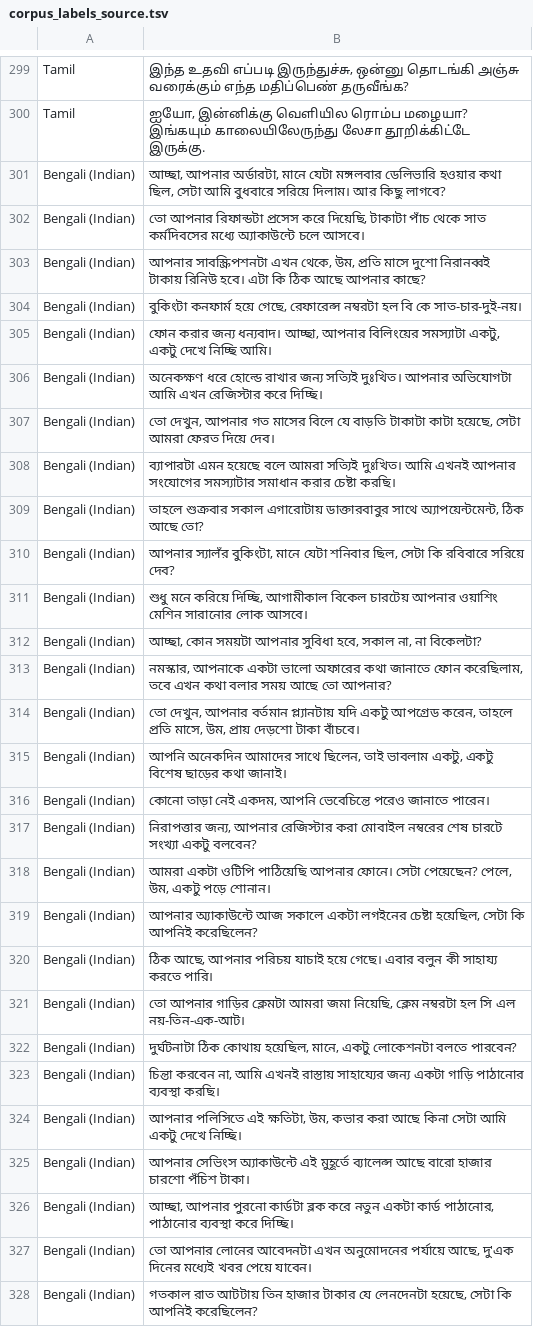
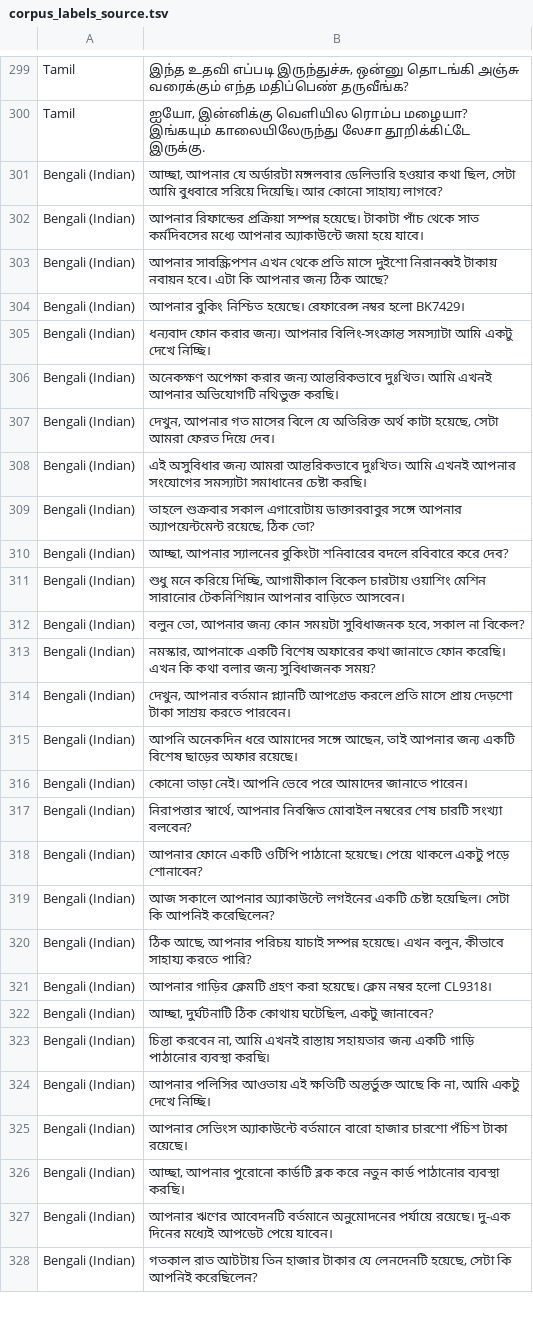
Before and after one commit to pranavdhadnekar-code/Dev-vs-Prod-Blind-Test, a TSV file: corpus_labels_source.tsv, drawn as a sheet; only a part is shown, gaps mark what is left out; the diff covers the shown part only.

```diff
--- a/corpus_labels_source.tsv
+++ b/corpus_labels_source.tsv
@@ -300,29 +300,29 @@ Tamil	இந்த உதவி எப்படி இருந்துச்
 Tamil	ஐயோ, இன்னிக்கு வெளியில ரொம்ப மழையா? இங்கயும் காலையிலேருந்து லேசா தூறிக்கிட்டே இருக்கு.
-Bengali (Indian)	আচ্ছা, আপনার অর্ডারটা, মানে যেটা মঙ্গলবার ডেলিভারি হওয়ার কথা ছিল, সেটা আমি বুধবারে সরিয়ে দিলাম। আর কিছু লাগবে?
-Bengali (Indian)	তো আপনার রিফান্ডটা প্রসেস করে দিয়েছি, টাকাটা পাঁচ থেকে সাত কর্মদিবসের মধ্যে অ্যাকাউন্টে চলে আসবে।
-Bengali (Indian)	আপনার সাবস্ক্রিপশনটা এখন থেকে, উম, প্রতি মাসে দুশো নিরানব্বই টাকায় রিনিউ হবে। এটা কি ঠিক আছে আপনার কাছে?
-Bengali (Indian)	বুকিংটা কনফার্ম হয়ে গেছে, রেফারেন্স নম্বরটা হল বি কে সাত-চার-দুই-নয়।
-Bengali (Indian)	ফোন করার জন্য ধন্যবাদ। আচ্ছা, আপনার বিলিংয়ের সমস্যাটা একটু, একটু দেখে নিচ্ছি আমি।
-Bengali (Indian)	অনেকক্ষণ ধরে হোল্ডে রাখার জন্য সত্যিই দুঃখিত। আপনার অভিযোগটা আমি এখন রেজিস্টার করে দিচ্ছি।
-Bengali (Indian)	তো দেখুন, আপনার গত মাসের বিলে যে বাড়তি টাকাটা কাটা হয়েছে, সেটা আমরা ফেরত দিয়ে দেব।
-Bengali (Indian)	ব্যাপারটা এমন হয়েছে বলে আমরা সত্যিই দুঃখিত। আমি এখনই আপনার সংযোগের সমস্যাটার সমাধান করার চেষ্টা করছি।
-Bengali (Indian)	তাহলে শুক্রবার সকাল এগারোটায় ডাক্তারবাবুর সাথে অ্যাপয়েন্টমেন্ট, ঠিক আছে তো?
-Bengali (Indian)	আপনার স্যালঁর বুকিংটা, মানে যেটা শনিবার ছিল, সেটা কি রবিবারে সরিয়ে দেব?
-Bengali (Indian)	শুধু মনে করিয়ে দিচ্ছি, আগামীকাল বিকেল চারটেয় আপনার ওয়াশিং মেশিন সারানোর লোক আসবে।
-Bengali (Indian)	আচ্ছা, কোন সময়টা আপনার সুবিধা হবে, সকাল না, না বিকেলটা?
-Bengali (Indian)	নমস্কার, আপনাকে একটা ভালো অফারের কথা জানাতে ফোন করেছিলাম, তবে এখন কথা বলার সময় আছে তো আপনার?
-Bengali (Indian)	তো দেখুন, আপনার বর্তমান প্ল্যানটায় যদি একটু আপগ্রেড করেন, তাহলে প্রতি মাসে, উম, প্রায় দেড়শো টাকা বাঁচবে।
-Bengali (Indian)	আপনি অনেকদিন আমাদের সাথে ছিলেন, তাই ভাবলাম একটু, একটু বিশেষ ছাড়ের কথা জানাই।
-Bengali (Indian)	কোনো তাড়া নেই একদম, আপনি ভেবেচিন্তে পরেও জানাতে পারেন।
-Bengali (Indian)	নিরাপত্তার জন্য, আপনার রেজিস্টার করা মোবাইল নম্বরের শেষ চারটে সংখ্যা একটু বলবেন?
-Bengali (Indian)	আমরা একটা ওটিপি পাঠিয়েছি আপনার ফোনে। সেটা পেয়েছেন? পেলে, উম, একটু পড়ে শোনান।
-Bengali (Indian)	আপনার অ্যাকাউন্টে আজ সকালে একটা লগইনের চেষ্টা হয়েছিল, সেটা কি আপনিই করেছিলেন?
-Bengali (Indian)	ঠিক আছে, আপনার পরিচয় যাচাই হয়ে গেছে। এবার বলুন কী সাহায্য করতে পারি।
-Bengali (Indian)	তো আপনার গাড়ির ক্লেমটা আমরা জমা নিয়েছি, ক্লেম নম্বরটা হল সি এল নয়-তিন-এক-আট।
-Bengali (Indian)	দুর্ঘটনাটা ঠিক কোথায় হয়েছিল, মানে, একটু লোকেশনটা বলতে পারবেন?
-Bengali (Indian)	চিন্তা করবেন না, আমি এখনই রাস্তায় সাহায্যের জন্য একটা গাড়ি পাঠানোর ব্যবস্থা করছি।
-Bengali (Indian)	আপনার পলিসিতে এই ক্ষতিটা, উম, কভার করা আছে কিনা সেটা আমি একটু দেখে নিচ্ছি।
-Bengali (Indian)	আপনার সেভিংস অ্যাকাউন্টে এই মুহূর্তে ব্যালেন্স আছে বারো হাজার চারশো পঁচিশ টাকা।
-Bengali (Indian)	আচ্ছা, আপনার পুরনো কার্ডটা ব্লক করে নতুন একটা কার্ড পাঠানোর, পাঠানোর ব্যবস্থা করে দিচ্ছি।
-Bengali (Indian)	তো আপনার লোনের আবেদনটা এখন অনুমোদনের পর্যায়ে আছে, দু'এক দিনের মধ্যেই খবর পেয়ে যাবেন।
-Bengali (Indian)	গতকাল রাত আটটায় তিন হাজার টাকার যে লেনদেনটা হয়েছে, সেটা কি আপনিই করেছিলেন?
+Bengali (Indian)	আচ্ছা, আপনার যে অর্ডারটা মঙ্গলবার ডেলিভারি হওয়ার কথা ছিল, সেটা আমি বুধবারে সরিয়ে দিয়েছি। আর কোনো সাহায্য লাগবে?
+Bengali (Indian)	আপনার রিফান্ডের প্রক্রিয়া সম্পন্ন হয়েছে। টাকাটা পাঁচ থেকে সাত কর্মদিবসের মধ্যে আপনার অ্যাকাউন্টে জমা হয়ে যাবে।
+Bengali (Indian)	আপনার সাবস্ক্রিপশন এখন থেকে প্রতি মাসে দুইশো নিরানব্বই টাকায় নবায়ন হবে। এটা কি আপনার জন্য ঠিক আছে?
+Bengali (Indian)	আপনার বুকিং নিশ্চিত হয়েছে। রেফারেন্স নম্বর হলো BK7429।
+Bengali (Indian)	ধন্যবাদ ফোন করার জন্য। আপনার বিলিং-সংক্রান্ত সমস্যাটা আমি একটু দেখে নিচ্ছি।
+Bengali (Indian)	অনেকক্ষণ অপেক্ষা করার জন্য আন্তরিকভাবে দুঃখিত। আমি এখনই আপনার অভিযোগটি নথিভুক্ত করছি।
+Bengali (Indian)	দেখুন, আপনার গত মাসের বিলে যে অতিরিক্ত অর্থ কাটা হয়েছে, সেটা আমরা ফেরত দিয়ে দেব।
+Bengali (Indian)	এই অসুবিধার জন্য আমরা আন্তরিকভাবে দুঃখিত। আমি এখনই আপনার সংযোগের সমস্যাটা সমাধানের চেষ্টা করছি।
+Bengali (Indian)	তাহলে শুক্রবার সকাল এগারোটায় ডাক্তারবাবুর সঙ্গে আপনার অ্যাপয়েন্টমেন্ট রয়েছে, ঠিক তো?
+Bengali (Indian)	আচ্ছা, আপনার স্যালনের বুকিংটা শনিবারের বদলে রবিবারে করে দেব?
+Bengali (Indian)	শুধু মনে করিয়ে দিচ্ছি, আগামীকাল বিকেল চারটায় ওয়াশিং মেশিন সারানোর টেকনিশিয়ান আপনার বাড়িতে আসবেন।
+Bengali (Indian)	বলুন তো, আপনার জন্য কোন সময়টা সুবিধাজনক হবে, সকাল না বিকেল?
+Bengali (Indian)	নমস্কার, আপনাকে একটি বিশেষ অফারের কথা জানাতে ফোন করেছি। এখন কি কথা বলার জন্য সুবিধাজনক সময়?
+Bengali (Indian)	দেখুন, আপনার বর্তমান প্ল্যানটি আপগ্রেড করলে প্রতি মাসে প্রায় দেড়শো টাকা সাশ্রয় করতে পারবেন।
+Bengali (Indian)	আপনি অনেকদিন ধরে আমাদের সঙ্গে আছেন, তাই আপনার জন্য একটি বিশেষ ছাড়ের অফার রয়েছে।
+Bengali (Indian)	কোনো তাড়া নেই। আপনি ভেবে পরে আমাদের জানাতে পারেন।
+Bengali (Indian)	নিরাপত্তার স্বার্থে, আপনার নিবন্ধিত মোবাইল নম্বরের শেষ চারটি সংখ্যা বলবেন?
+Bengali (Indian)	আপনার ফোনে একটি ওটিপি পাঠানো হয়েছে। পেয়ে থাকলে একটু পড়ে শোনাবেন?
+Bengali (Indian)	আজ সকালে আপনার অ্যাকাউন্টে লগইনের একটি চেষ্টা হয়েছিল। সেটা কি আপনিই করেছিলেন?
+Bengali (Indian)	ঠিক আছে, আপনার পরিচয় যাচাই সম্পন্ন হয়েছে। এখন বলুন, কীভাবে সাহায্য করতে পারি?
+Bengali (Indian)	আপনার গাড়ির ক্লেমটি গ্রহণ করা হয়েছে। ক্লেম নম্বর হলো CL9318।
+Bengali (Indian)	আচ্ছা, দুর্ঘটনাটি ঠিক কোথায় ঘটেছিল, একটু জানাবেন?
+Bengali (Indian)	চিন্তা করবেন না, আমি এখনই রাস্তায় সহায়তার জন্য একটি গাড়ি পাঠানোর ব্যবস্থা করছি।
+Bengali (Indian)	আপনার পলিসির আওতায় এই ক্ষতিটি অন্তর্ভুক্ত আছে কি না, আমি একটু দেখে নিচ্ছি।
+Bengali (Indian)	আপনার সেভিংস অ্যাকাউন্টে বর্তমানে বারো হাজার চারশো পঁচিশ টাকা রয়েছে।
+Bengali (Indian)	আচ্ছা, আপনার পুরোনো কার্ডটি ব্লক করে নতুন কার্ড পাঠানোর ব্যবস্থা করছি।
+Bengali (Indian)	আপনার ঋণের আবেদনটি বর্তমানে অনুমোদনের পর্যায়ে রয়েছে। দু-এক দিনের মধ্যেই আপডেট পেয়ে যাবেন।
+Bengali (Indian)	গতকাল রাত আটটায় তিন হাজার টাকার যে লেনদেনটি হয়েছে, সেটা কি আপনিই করেছিলেন?
```
Also changed, not shown: 22 edited cells elsewhere in this file, voice_battle_corpus.tsv.
